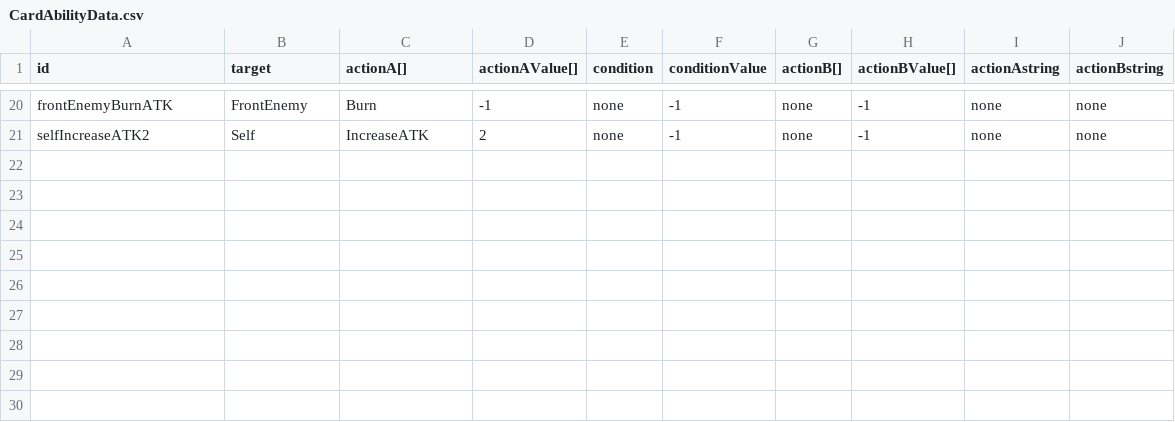
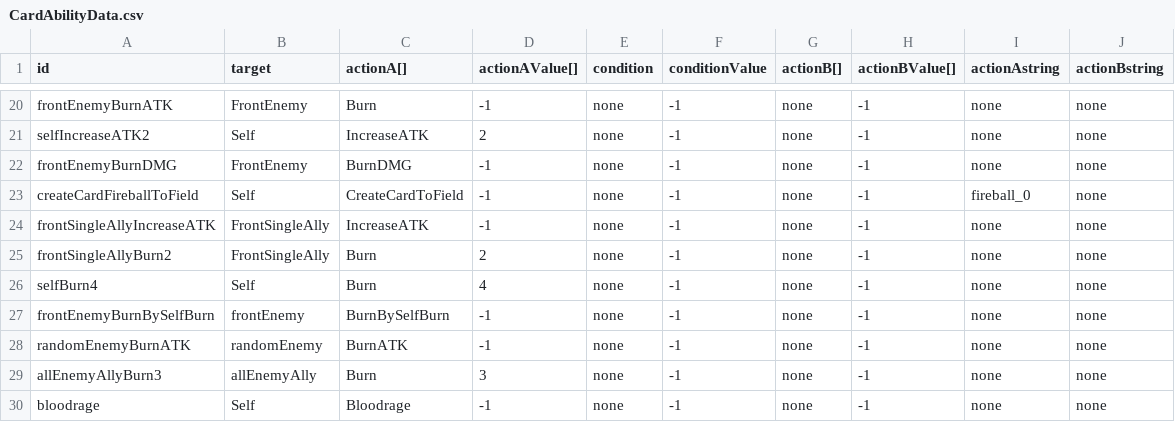
Before and after one commit to hance0103/Love-Letter, a CSV file: Assets/GameData/SheetData/CardAbilityData.csv, drawn as a sheet; only a part is shown, gaps mark what is left out.

```diff
--- a/Assets/GameData/SheetData/CardAbilityData.csv
+++ b/Assets/GameData/SheetData/CardAbilityData.csv
@@ -21 +21,10 @@ frontEnemyBurnATK,FrontEnemy,Burn,-1,none,-1,none,-1,none,none
 selfIncreaseATK2,Self,IncreaseATK,2,none,-1,none,-1,none,none
+frontEnemyBurnDMG,FrontEnemy,BurnDMG,-1,none,-1,none,-1,none,none
+createCardFireballToField,Self,CreateCardToField,-1,none,-1,none,-1,fireball_0,none
+frontSingleAllyIncreaseATK,FrontSingleAlly,IncreaseATK,-1,none,-1,none,-1,none,none
+frontSingleAllyBurn2,FrontSingleAlly,Burn,2,none,-1,none,-1,none,none
+selfBurn4,Self,Burn,4,none,-1,none,-1,none,none
+frontEnemyBurnBySelfBurn,frontEnemy,BurnBySelfBurn,-1,none,-1,none,-1,none,none
+randomEnemyBurnATK,randomEnemy,BurnATK,-1,none,-1,none,-1,none,none
+allEnemyAllyBurn3,allEnemyAlly,Burn,3,none,-1,none,-1,none,none
+bloodrage,Self,Bloodrage,-1,none,-1,none,-1,none,none
```
Also changed, not shown: Assets/GameData/SheetData/CardData.csv, 4 other files.
